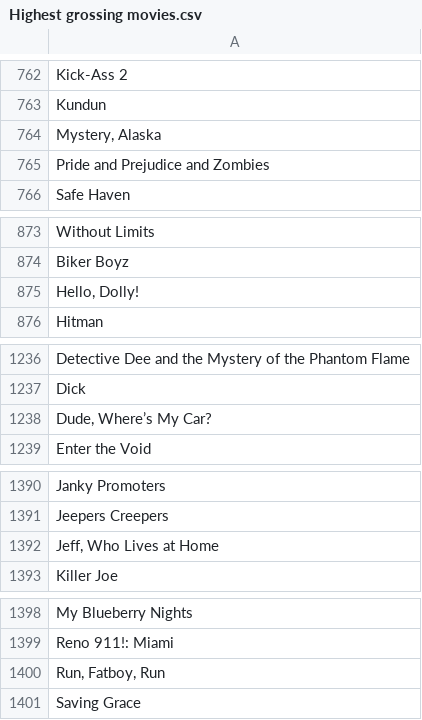
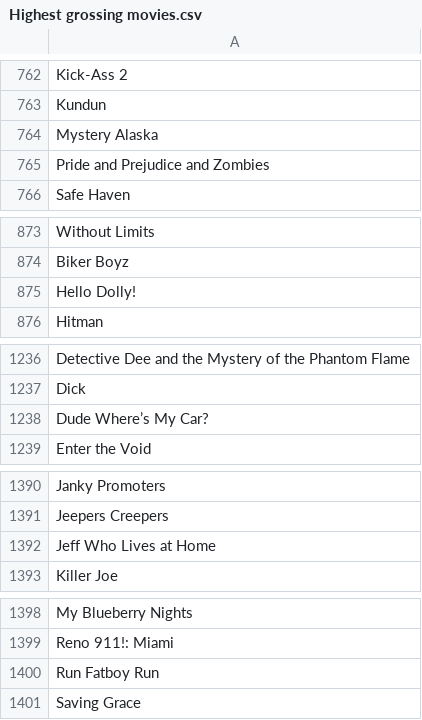
Before and after one commit to Meapy/Project_Oreo, a CSV file: data/responses_csv/Highest grossing movies.csv, drawn as a sheet; only a part is shown, gaps mark what is left out; the diff covers the shown part only.

```diff
--- a/data/responses_csv/Highest grossing movies.csv
+++ b/data/responses_csv/Highest grossing movies.csv
@@ -763,3 +763,3 @@ Kick-Ass 2
 Kundun
-"Mystery, Alaska"
+Mystery Alaska
 Pride and Prejudice and Zombies
@@ -874,3 +874,3 @@ Without Limits
 Biker Boyz
-"Hello, Dolly!"
+Hello Dolly!
 Hitman
@@ -1237,3 +1237,3 @@ Detective Dee and the Mystery of the Phantom Flame
 Dick
-"Dude, Where’s My Car?"
+Dude Where’s My Car?
 Enter the Void
@@ -1391,3 +1391,3 @@ Janky Promoters
 Jeepers Creepers
-"Jeff, Who Lives at Home"
+Jeff Who Lives at Home
 Killer Joe
@@ -1399,3 +1399,3 @@ My Blueberry Nights
 Reno 911!: Miami
-"Run, Fatboy, Run"
+Run Fatboy Run
 Saving Grace
```
Also changed, not shown: 43 edited cells elsewhere in this file, data/responses_csv/Languages/Arabic.csv, data/responses_csv/Languages/German.csv, 13 other files.
